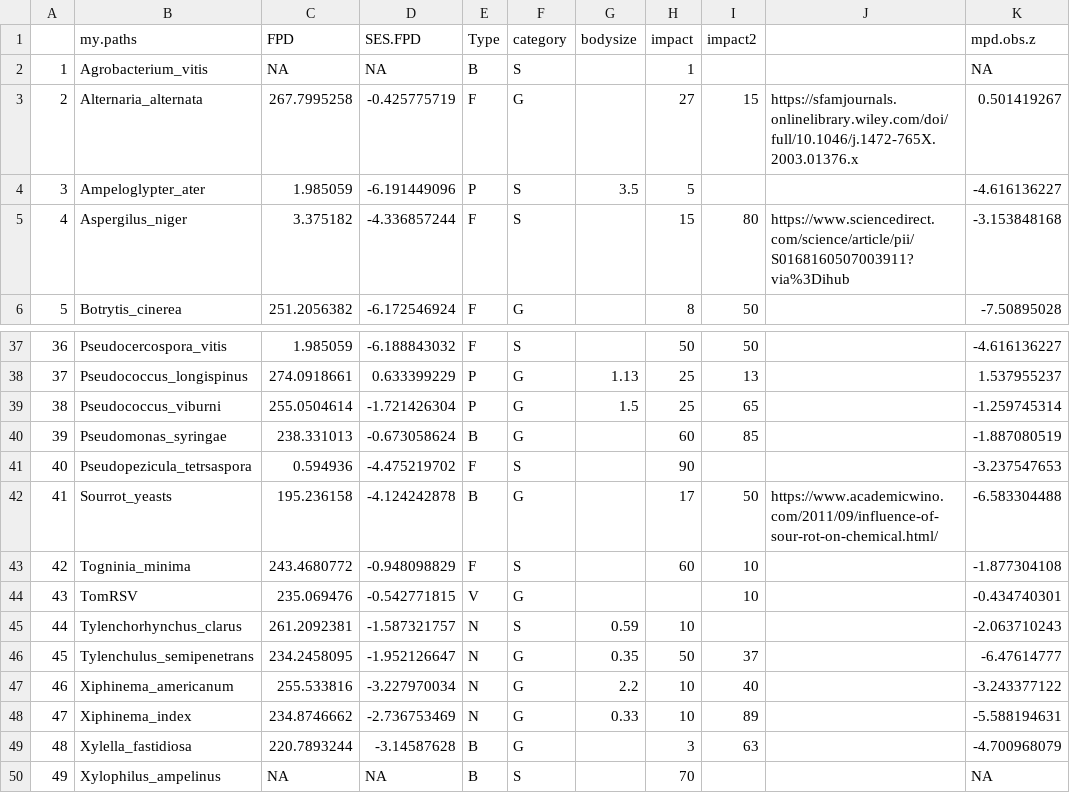
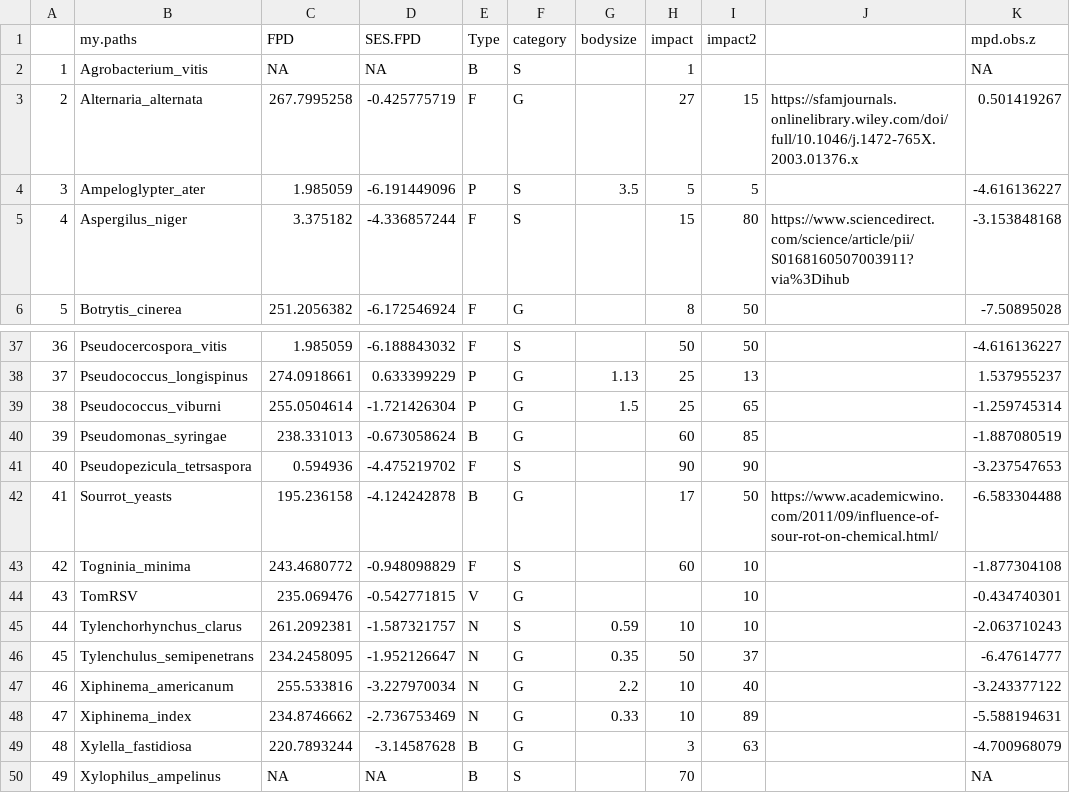
Before and after one commit to lizzieinvancouver/Wine-Grape-Disease, a CSV file: analysis/output/Focaldistanceentiregenus.csv, drawn as a sheet; only a part is shown, gaps mark what is left out.

```diff
--- a/analysis/output/Focaldistanceentiregenus.csv
+++ b/analysis/output/Focaldistanceentiregenus.csv
@@ -3,3 +3,3 @@
 2,Alternaria_alternata,267.7995258,-0.425775719,F,G,,27,15,https://sfamjournals.onlinelibrary.wiley.com/doi/full/10.1046/j.1472-765X.2003.01376.x,0.501419267
-3,Ampeloglypter_ater,1.985059,-6.191449096,P,S,3.5,5,,,-4.616136227
+3,Ampeloglypter_ater,1.985059,-6.191449096,P,S,3.5,5,5,,-4.616136227
 4,Aspergilus_niger,3.375182,-4.336857244,F,S,,15,80,https://www.sciencedirect.com/science/article/pii/S0168160507003911?via%3Dihub,-3.153848168
@@ -40,3 +40,3 @@
 39,Pseudomonas_syringae,238.331013,-0.673058624,B,G,,60,85,,-1.887080519
-40,Pseudopezicula_tetrsaspora,0.594936,-4.475219702,F,S,,90,,,-3.237547653
+40,Pseudopezicula_tetrsaspora,0.594936,-4.475219702,F,S,,90,90,,-3.237547653
 41,Sourrot_yeasts,195.236158,-4.124242878,B,G,,17,50,https://www.academicwino.com/2011/09/influence-of-sour-rot-on-chemical.html/,-6.583304488
@@ -44,3 +44,3 @@
 43,TomRSV,235.069476,-0.542771815,V,G,,,10,,-0.434740301
-44,Tylenchorhynchus_clarus,261.2092381,-1.587321757,N,S,0.59,10,,,-2.063710243
+44,Tylenchorhynchus_clarus,261.2092381,-1.587321757,N,S,0.59,10,10,,-2.063710243
 45,Tylenchulus_semipenetrans,234.2458095,-1.952126647,N,G,0.35,50,37,,-6.47614777
```
Also changed, not shown: analysis/output/Focaldistanceonespecies.csv, 5 other files.
